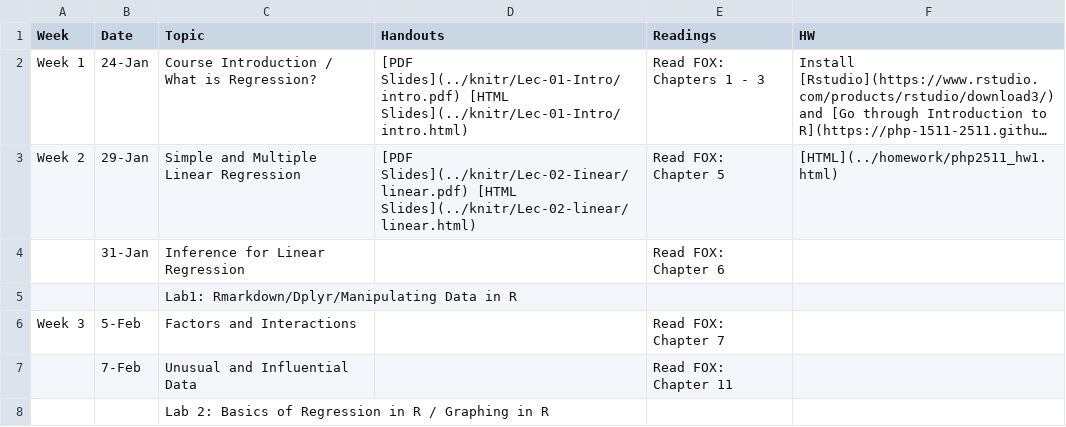
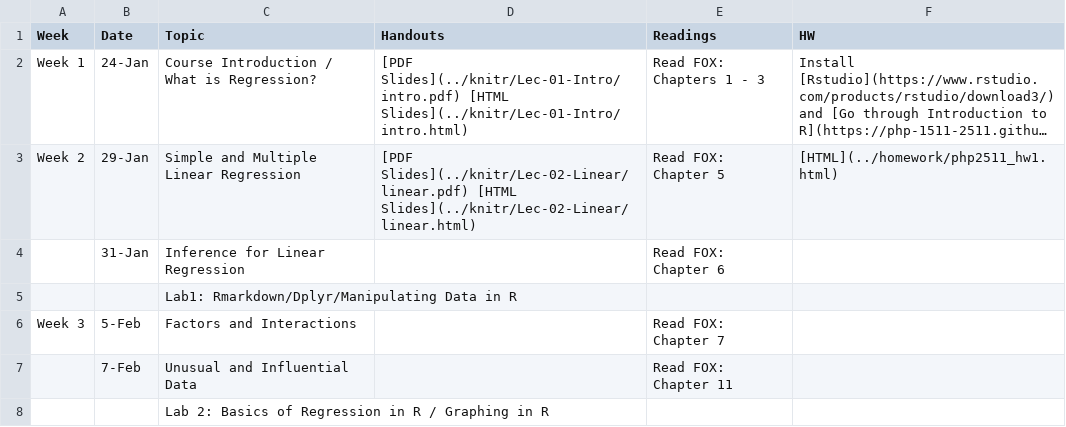
Before and after one commit to php-1511-2511/php-1511-2511.github.io, a CSV file: _csv/schedule.csv, drawn as a sheet; only a part is shown; long unchanged cells end in …; the diff names each change by its address in the sheet, - before the commit and + after, or states it on an @@ line.

Commit message:
fix schedule links

```diff
--- a/_csv/schedule.csv
+++ b/_csv/schedule.csv
-D3 (Handouts): [PDF Slides](../knitr/Lec-02-Iinear/linear.pdf) [HTML Slides](../knitr/Lec-02-linear/linear.html)
+D3 (Handouts): [PDF Slides](../knitr/Lec-02-Linear/linear.pdf) [HTML Slides](../knitr/Lec-02-Linear/linear.html)
```
Also changed, not shown: 2 other files.
